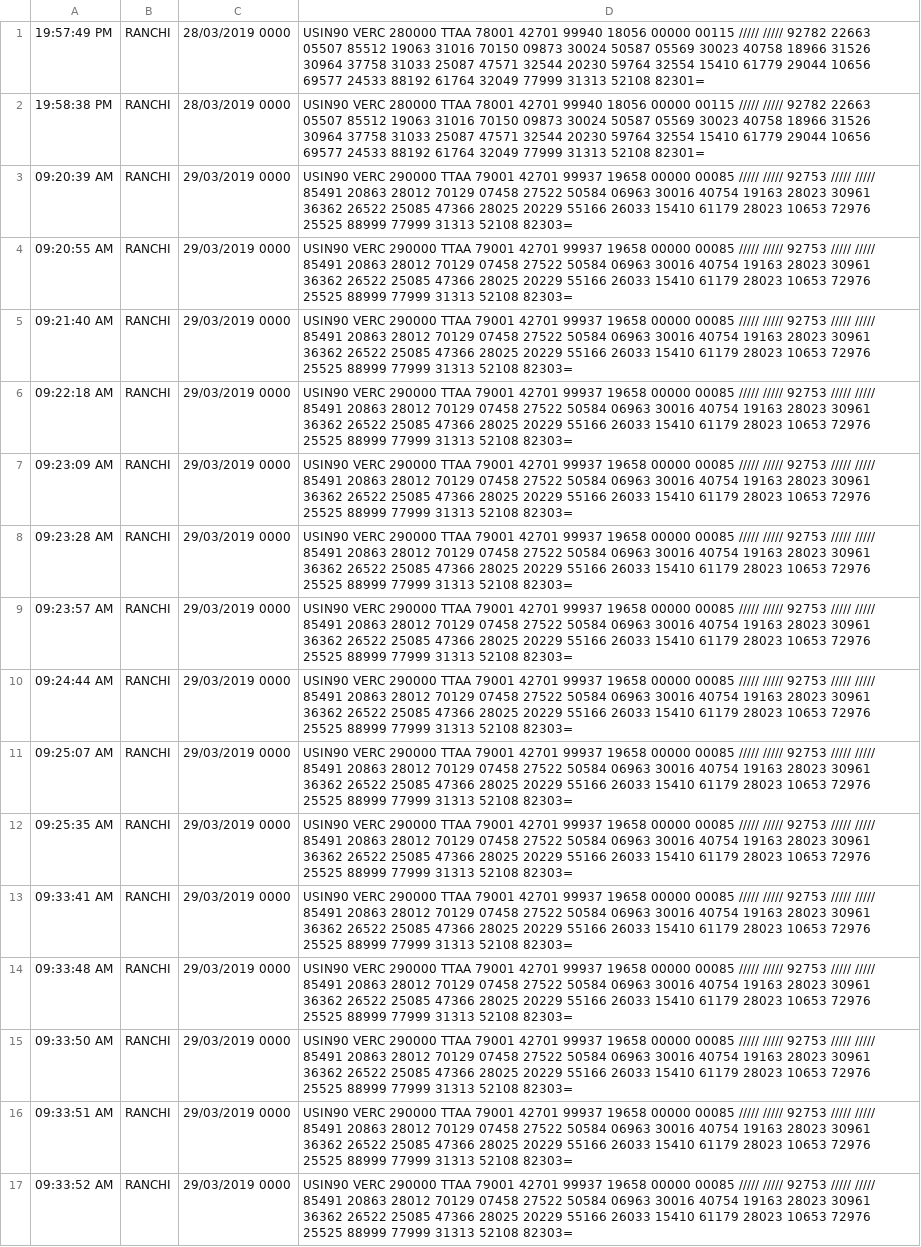
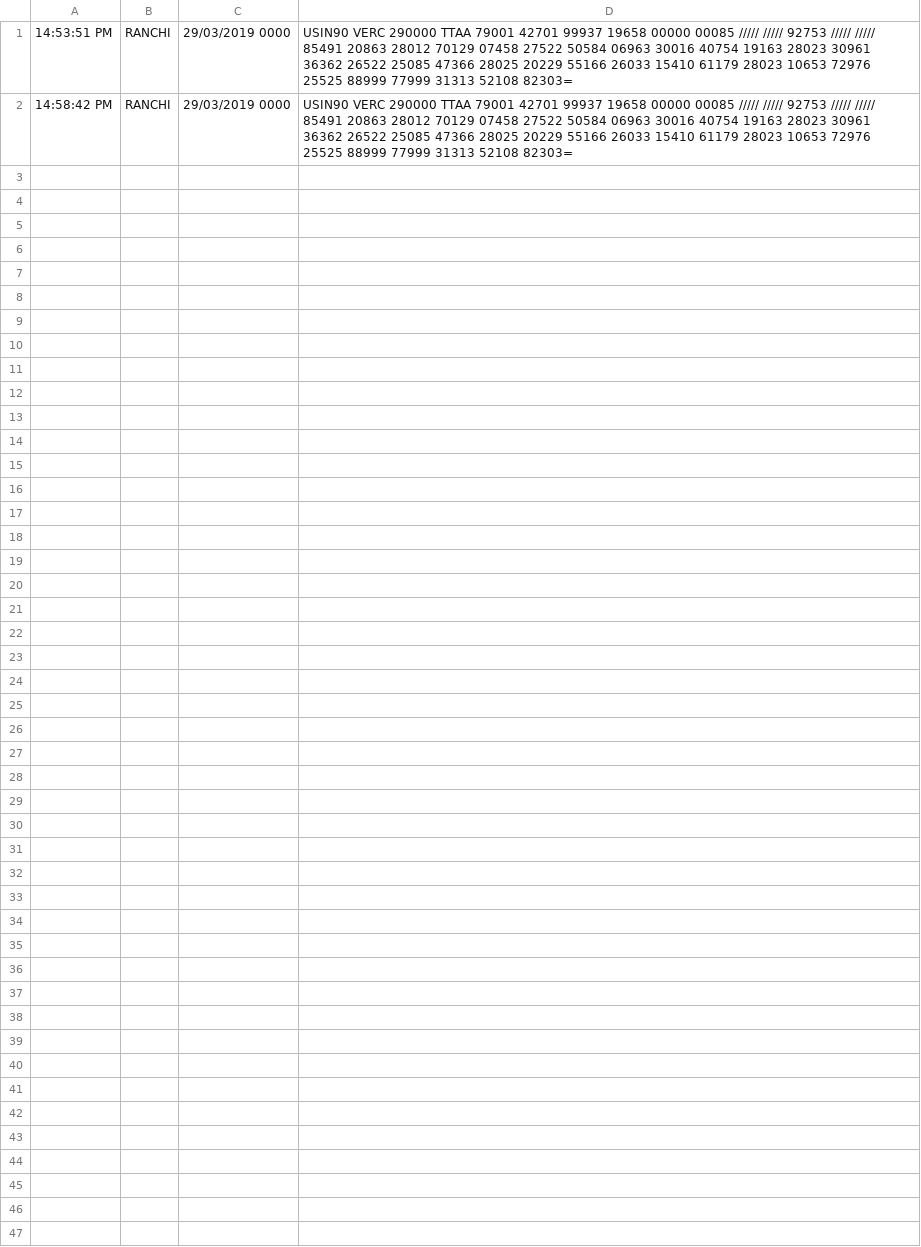
Before and after one commit to rahulgoyal911/anukaiScripting, a CSV file: ddgmuiData/TTAA/RANCHI.csv, drawn as a sheet; removed rows and columns are numbered as before the commit, all else as after; the diff names each change by its address in the sheet, - before the commit and + after, or states it on an @@ line.

```diff
--- a/ddgmuiData/TTAA/RANCHI.csv
+++ b/ddgmuiData/TTAA/RANCHI.csv
-row 1: 19:57:49 PM | RANCHI | 28/03/2019 0000 | USIN90 VERC 280000 TTAA 78001 42701 99940 18056 00000 00115 ///// ///// 92782 22663 05507 85512 19063 31016 70150 09873 30024 50587 05569 30023 40758 18966 31526 30964 37758 31033 25087 47571 32544 20230 59764 32554 15410 61779 29044 10656 69577 24533 88192 61764 32049 77999 31313 52108 82301=
-row 2: 19:58:38 PM | RANCHI | 28/03/2019 0000 | USIN90 VERC 280000 TTAA 78001 42701 99940 18056 00000 00115 ///// ///// 92782 22663 05507 85512 19063 31016 70150 09873 30024 50587 05569 30023 40758 18966 31526 30964 37758 31033 25087 47571 32544 20230 59764 32554 15410 61779 29044 10656 69577 24533 88192 61764 32049 77999 31313 52108 82301=
-row 3: 09:20:39 AM | RANCHI | 29/03/2019 0000 | USIN90 VERC 290000 TTAA 79001 42701 99937 19658 00000 00085 ///// ///// 92753 ///// ///// 85491 20863 28012 70129 07458 27522 50584 06963 30016 40754 19163 28023 30961 36362 26522 25085 47366 28025 20229 55166 26033 15410 61179 28023 10653 72976 25525 88999 77999 31313 52108 82303=
-A1: 09:20:55 AM
+A1: 14:53:51 PM
-A2: 09:21:40 AM
+A2: 14:58:42 PM
-row 6: 09:22:18 AM | RANCHI | 29/03/2019 0000 | USIN90 VERC 290000 TTAA 79001 42701 99937 19658 00000 00085 ///// ///// 92753 ///// ///// 85491 20863 28012 70129 07458 27522 50584 06963 30016 40754 19163 28023 30961 36362 26522 25085 47366 28025 20229 55166 26033 15410 61179 28023 10653 72976 25525 88999 77999 31313 52108 82303=
-row 7: 09:23:09 AM | RANCHI | 29/03/2019 0000 | USIN90 VERC 290000 TTAA 79001 42701 99937 19658 00000 00085 ///// ///// 92753 ///// ///// 85491 20863 28012 70129 07458 27522 50584 06963 30016 40754 19163 28023 30961 36362 26522 25085 47366 28025 20229 55166 26033 15410 61179 28023 10653 72976 25525 88999 77999 31313 52108 82303=
-row 8: 09:23:28 AM | RANCHI | 29/03/2019 0000 | USIN90 VERC 290000 TTAA 79001 42701 99937 19658 00000 00085 ///// ///// 92753 ///// ///// 85491 20863 28012 70129 07458 27522 50584 06963 30016 40754 19163 28023 30961 36362 26522 25085 47366 28025 20229 55166 26033 15410 61179 28023 10653 72976 25525 88999 77999 31313 52108 82303=
-row 9: 09:23:57 AM | RANCHI | 29/03/2019 0000 | USIN90 VERC 290000 TTAA 79001 42701 99937 19658 00000 00085 ///// ///// 92753 ///// ///// 85491 20863 28012 70129 07458 27522 50584 06963 30016 40754 19163 28023 30961 36362 26522 25085 47366 28025 20229 55166 26033 15410 61179 28023 10653 72976 25525 88999 77999 31313 52108 82303=
-row 10: 09:24:44 AM | RANCHI | 29/03/2019 0000 | USIN90 VERC 290000 TTAA 79001 42701 99937 19658 00000 00085 ///// ///// 92753 ///// ///// 85491 20863 28012 70129 07458 27522 50584 06963 30016 40754 19163 28023 30961 36362 26522 25085 47366 28025 20229 55166 26033 15410 61179 28023 10653 72976 25525 88999 77999 31313 52108 82303=
-row 11: 09:25:07 AM | RANCHI | 29/03/2019 0000 | USIN90 VERC 290000 TTAA 79001 42701 99937 19658 00000 00085 ///// ///// 92753 ///// ///// 85491 20863 28012 70129 07458 27522 50584 06963 30016 40754 19163 28023 30961 36362 26522 25085 47366 28025 20229 55166 26033 15410 61179 28023 10653 72976 25525 88999 77999 31313 52108 82303=
-row 12: 09:25:35 AM | RANCHI | 29/03/2019 0000 | USIN90 VERC 290000 TTAA 79001 42701 99937 19658 00000 00085 ///// ///// 92753 ///// ///// 85491 20863 28012 70129 07458 27522 50584 06963 30016 40754 19163 28023 30961 36362 26522 25085 47366 28025 20229 55166 26033 15410 61179 28023 10653 72976 25525 88999 77999 31313 52108 82303=
-row 13: 09:33:41 AM | RANCHI | 29/03/2019 0000 | USIN90 VERC 290000 TTAA 79001 42701 99937 19658 00000 00085 ///// ///// 92753 ///// ///// 85491 20863 28012 70129 07458 27522 50584 06963 30016 40754 19163 28023 30961 36362 26522 25085 47366 28025 20229 55166 26033 15410 61179 28023 10653 72976 25525 88999 77999 31313 52108 82303=
-row 14: 09:33:48 AM | RANCHI | 29/03/2019 0000 | USIN90 VERC 290000 TTAA 79001 42701 99937 19658 00000 00085 ///// ///// 92753 ///// ///// 85491 20863 28012 70129 07458 27522 50584 06963 30016 40754 19163 28023 30961 36362 26522 25085 47366 28025 20229 55166 26033 15410 61179 28023 10653 72976 25525 88999 77999 31313 52108 82303=
-row 15: 09:33:50 AM | RANCHI | 29/03/2019 0000 | USIN90 VERC 290000 TTAA 79001 42701 99937 19658 00000 00085 ///// ///// 92753 ///// ///// 85491 20863 28012 70129 07458 27522 50584 06963 30016 40754 19163 28023 30961 36362 26522 25085 47366 28025 20229 55166 26033 15410 61179 28023 10653 72976 25525 88999 77999 31313 52108 82303=
-row 16: 09:33:51 AM | RANCHI | 29/03/2019 0000 | USIN90 VERC 290000 TTAA 79001 42701 99937 19658 00000 00085 ///// ///// 92753 ///// ///// 85491 20863 28012 70129 07458 27522 50584 06963 30016 40754 19163 28023 30961 36362 26522 25085 47366 28025 20229 55166 26033 15410 61179 28023 10653 72976 25525 88999 77999 31313 52108 82303=
-row 17: 09:33:52 AM | RANCHI | 29/03/2019 0000 | USIN90 VERC 290000 TTAA 79001 42701 99937 19658 00000 00085 ///// ///// 92753 ///// ///// 85491 20863 28012 70129 07458 27522 50584 06963 30016 40754 19163 28023 30961 36362 26522 25085 47366 28025 20229 55166 26033 15410 61179 28023 10653 72976 25525 88999 77999 31313 52108 82303=
```
Also changed, not shown: ddgmuiData/TTAA/DEHRADUN.csv, ddgmuiData/TTAA/GANGTOK.csv, 36 other files.
